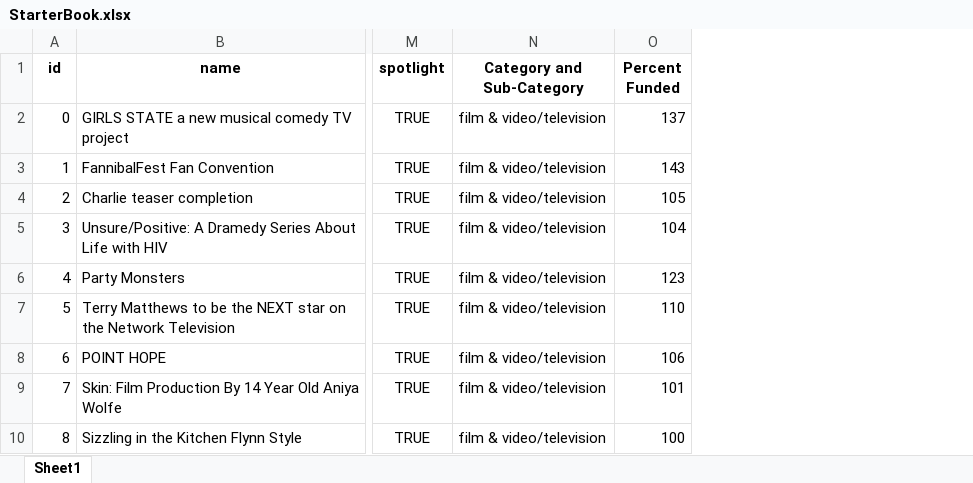
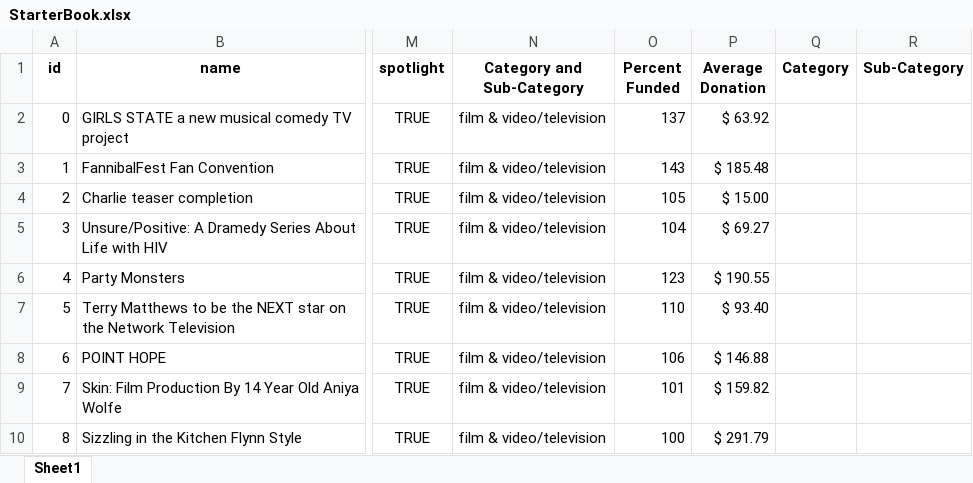
Before and after one commit to wesleylo/01-Excel, an Excel workbook: Instructions/StarterBook.xlsx, sheet Sheet1, drawn as a sheet; only a part is shown, gaps mark what is left out; values as stored, in another font and other column widths than the file's, no borders; conditional formats not drawn; the diff names each change by its address in the sheet, - before the commit and + after, or states it on an @@ line.

Commit message:
Create and populate Avg Donation, Category, Sub-Category columns.

```diff
--- a/Instructions/StarterBook.xlsx (sheet Sheet1)
+++ b/Instructions/StarterBook.xlsx (sheet Sheet1)
+column P (Average Donation), rows 2-10: $ 63.92 | $ 185.48 | $ 15.00 | $ 69.27 | $ 190.55 | $ 93.40 | $ 146.88 | $ 159.82 | $ 291.79
+column Q (Category), empty
+column R (Sub-Category), empty
```
